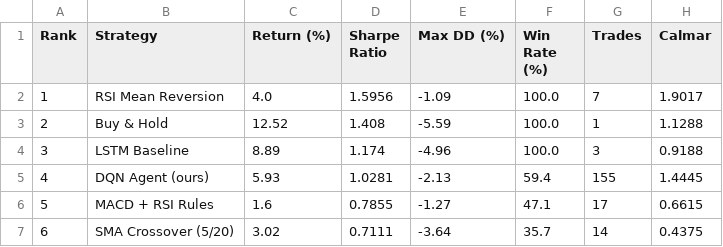
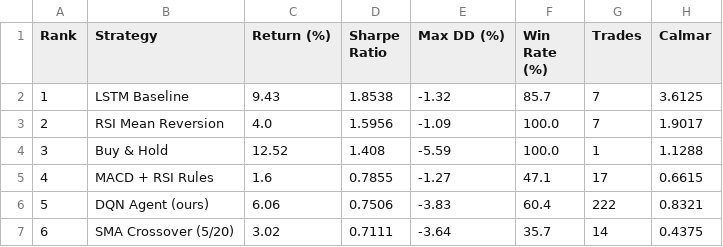
Before and after one commit to Ella0921/dqn-trading-pipeline, a CSV file: results/comparison_table.csv, drawn as a sheet.

```diff
--- a/results/comparison_table.csv
+++ b/results/comparison_table.csv
@@ -1,7 +1,7 @@
 Rank,Strategy,Return (%),Sharpe Ratio,Max DD (%),Win Rate (%),Trades,Calmar
-1,RSI Mean Reversion,4.0,1.5956,-1.09,100.0,7,1.9017
-2,Buy & Hold,12.52,1.408,-5.59,100.0,1,1.1288
-3,LSTM Baseline,8.89,1.174,-4.96,100.0,3,0.9188
-4,DQN Agent (ours),5.93,1.0281,-2.13,59.4,155,1.4445
-5,MACD + RSI Rules,1.6,0.7855,-1.27,47.1,17,0.6615
+1,LSTM Baseline,9.43,1.8538,-1.32,85.7,7,3.6125
+2,RSI Mean Reversion,4.0,1.5956,-1.09,100.0,7,1.9017
+3,Buy & Hold,12.52,1.408,-5.59,100.0,1,1.1288
+4,MACD + RSI Rules,1.6,0.7855,-1.27,47.1,17,0.6615
+5,DQN Agent (ours),6.06,0.7506,-3.83,60.4,222,0.8321
 6,SMA Crossover (5/20),3.02,0.7111,-3.64,35.7,14,0.4375
```
Also changed, not shown: 2 other files.
